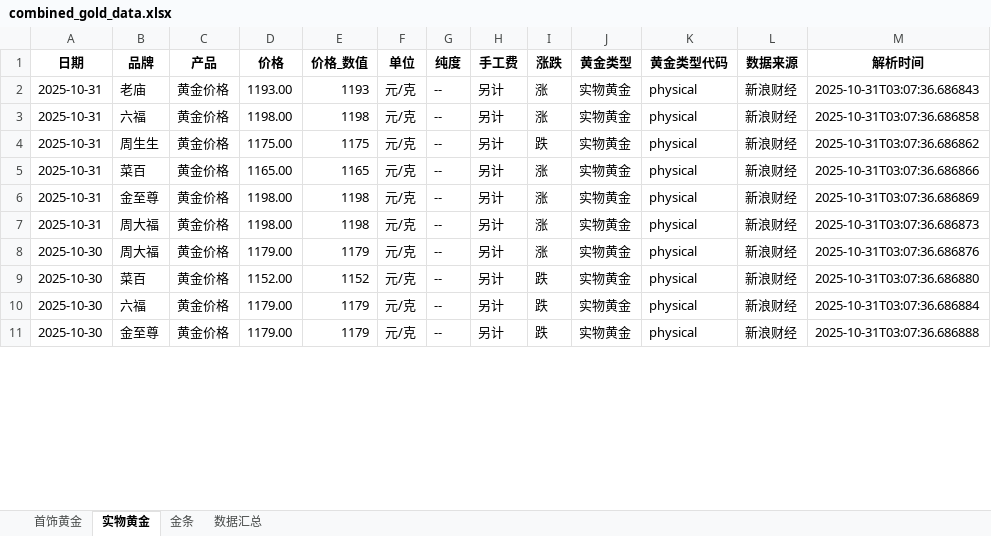
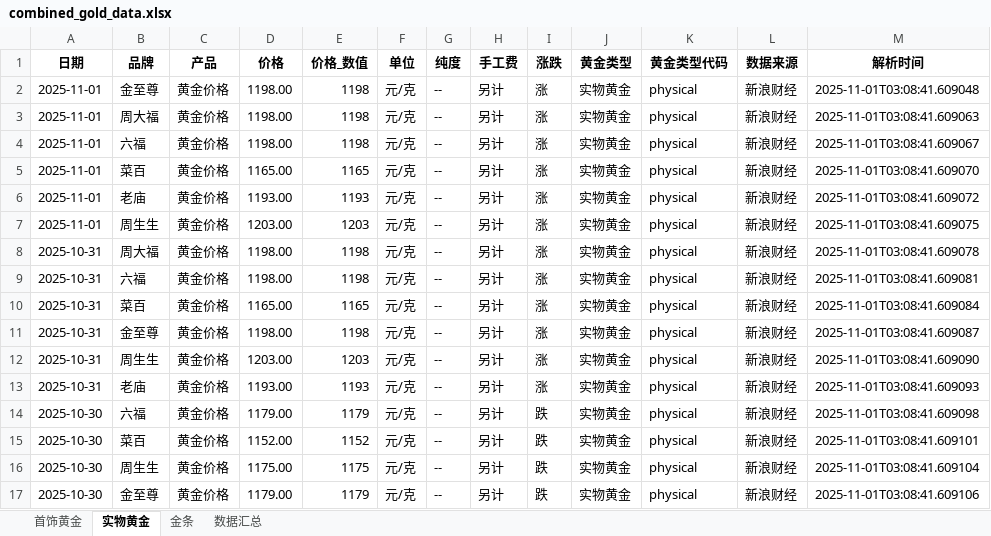
Before and after one commit to chengazhen/python-gold, an Excel workbook: combined_gold_data.xlsx, sheet 实物黄金, drawn as a sheet; only a part is shown; values as stored, in another font and other column widths than the file's, no borders; addresses are those after the commit; the diff covers the shown part only; the diff names each change by its address in the sheet, - before the commit and + after, or states it on an @@ line.

```diff
--- a/combined_gold_data.xlsx (sheet 实物黄金)
+++ b/combined_gold_data.xlsx (sheet 实物黄金)
+row 2: 2025-11-01 | 金至尊 | 黄金价格 | 1198.00 | 1198 | 元/克 | -- | 另计 | 涨 | 实物黄金 | physical | 新浪财经 | 2025-11-01T03:08:41.609048
+row 3: 2025-11-01 | 周大福 | 黄金价格 | 1198.00 | 1198 | 元/克 | -- | 另计 | 涨 | 实物黄金 | physical | 新浪财经 | 2025-11-01T03:08:41.609063
+row 4: 2025-11-01 | 六福 | 黄金价格 | 1198.00 | 1198 | 元/克 | -- | 另计 | 涨 | 实物黄金 | physical | 新浪财经 | 2025-11-01T03:08:41.609067
+row 5: 2025-11-01 | 菜百 | 黄金价格 | 1165.00 | 1165 | 元/克 | -- | 另计 | 涨 | 实物黄金 | physical | 新浪财经 | 2025-11-01T03:08:41.609070
-A6 (日期): 2025-10-31
+A6 (日期): 2025-11-01
-M6 (解析时间): 2025-10-31T03:07:36.686843
+M6 (解析时间): 2025-11-01T03:08:41.609072
+row 7: 2025-11-01 | 周生生 | 黄金价格 | 1203.00 | 1203 | 元/克 | -- | 另计 | 涨 | 实物黄金 | physical | 新浪财经 | 2025-11-01T03:08:41.609075
-B8 (品牌): 六福
+B8 (品牌): 周大福
-M8 (解析时间): 2025-10-31T03:07:36.686858
+M8 (解析时间): 2025-11-01T03:08:41.609078
-B9 (品牌): 周生生
+B9 (品牌): 六福
-D9 (价格): 1175.00
+D9 (价格): 1198.00
-E9 (价格_数值): 1175
+E9 (价格_数值): 1198
-I9 (涨跌): 跌
+I9 (涨跌): 涨
-M9 (解析时间): 2025-10-31T03:07:36.686862
+M9 (解析时间): 2025-11-01T03:08:41.609081
-M10 (解析时间): 2025-10-31T03:07:36.686866
+M10 (解析时间): 2025-11-01T03:08:41.609084
-M11 (解析时间): 2025-10-31T03:07:36.686869
+M11 (解析时间): 2025-11-01T03:08:41.609087
-B12 (品牌): 周大福
+B12 (品牌): 周生生
-D12 (价格): 1198.00
+D12 (价格): 1203.00
-E12 (价格_数值): 1198
+E12 (价格_数值): 1203
-M12 (解析时间): 2025-10-31T03:07:36.686873
+M12 (解析时间): 2025-11-01T03:08:41.609090
+row 13: 2025-10-31 | 老庙 | 黄金价格 | 1193.00 | 1193 | 元/克 | -- | 另计 | 涨 | 实物黄金 | physical | 新浪财经 | 2025-11-01T03:08:41.609093
-B14 (品牌): 周大福
+B14 (品牌): 六福
-I14 (涨跌): 涨
+I14 (涨跌): 跌
-M14 (解析时间): 2025-10-31T03:07:36.686876
+M14 (解析时间): 2025-11-01T03:08:41.609098
-M15 (解析时间): 2025-10-31T03:07:36.686880
+M15 (解析时间): 2025-11-01T03:08:41.609101
-B16 (品牌): 六福
+B16 (品牌): 周生生
-D16 (价格): 1179.00
+D16 (价格): 1175.00
-E16 (价格_数值): 1179
+E16 (价格_数值): 1175
-M16 (解析时间): 2025-10-31T03:07:36.686884
+M16 (解析时间): 2025-11-01T03:08:41.609104
-M17 (解析时间): 2025-10-31T03:07:36.686888
+M17 (解析时间): 2025-11-01T03:08:41.609106
```
Also changed, not shown: 2 added rows, 8 removed rows and 77 edited cells elsewhere in this sheet, sheet 金条, sheet 首饰黄金, sheet 数据汇总, gold_bar_latest.xlsx, jewelry_gold_latest.xlsx, 11 other files.
